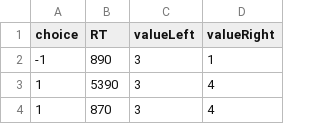
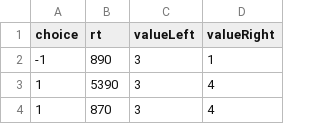
Before and after one commit to zenkavi/aDDM-Toolbox-GPU, a CSV file: data/ddm_sims.csv, drawn as a sheet; only a part is shown.

```diff
--- a/data/ddm_sims.csv
+++ b/data/ddm_sims.csv
@@ -1,2 +1,2 @@
-choice,RT,valueLeft,valueRight
+choice,rt,valueLeft,valueRight
 -1,890,3,1
```
Also changed, not shown: data/addm_sims.csv, data/expdata.csv, 13 other files.
